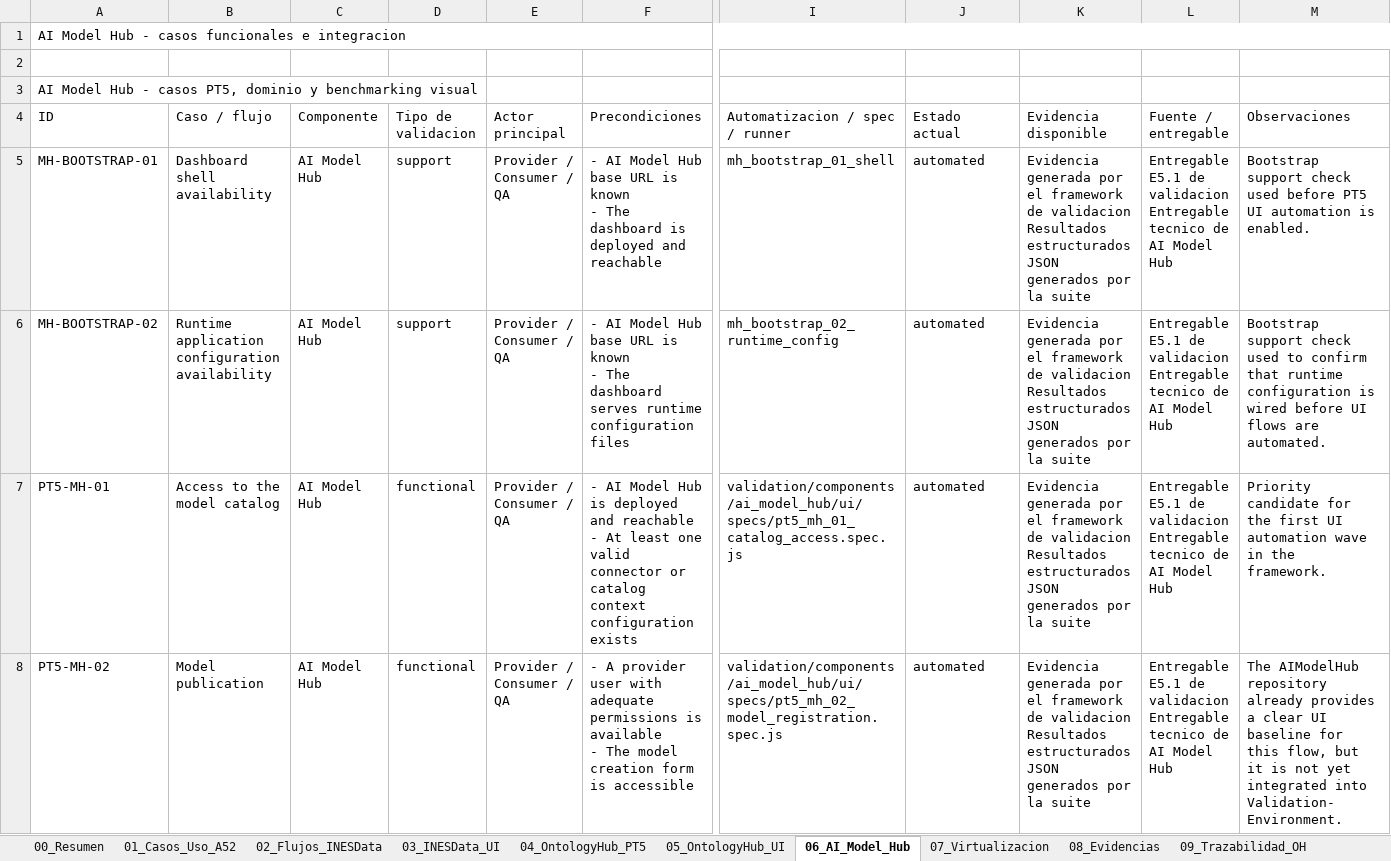
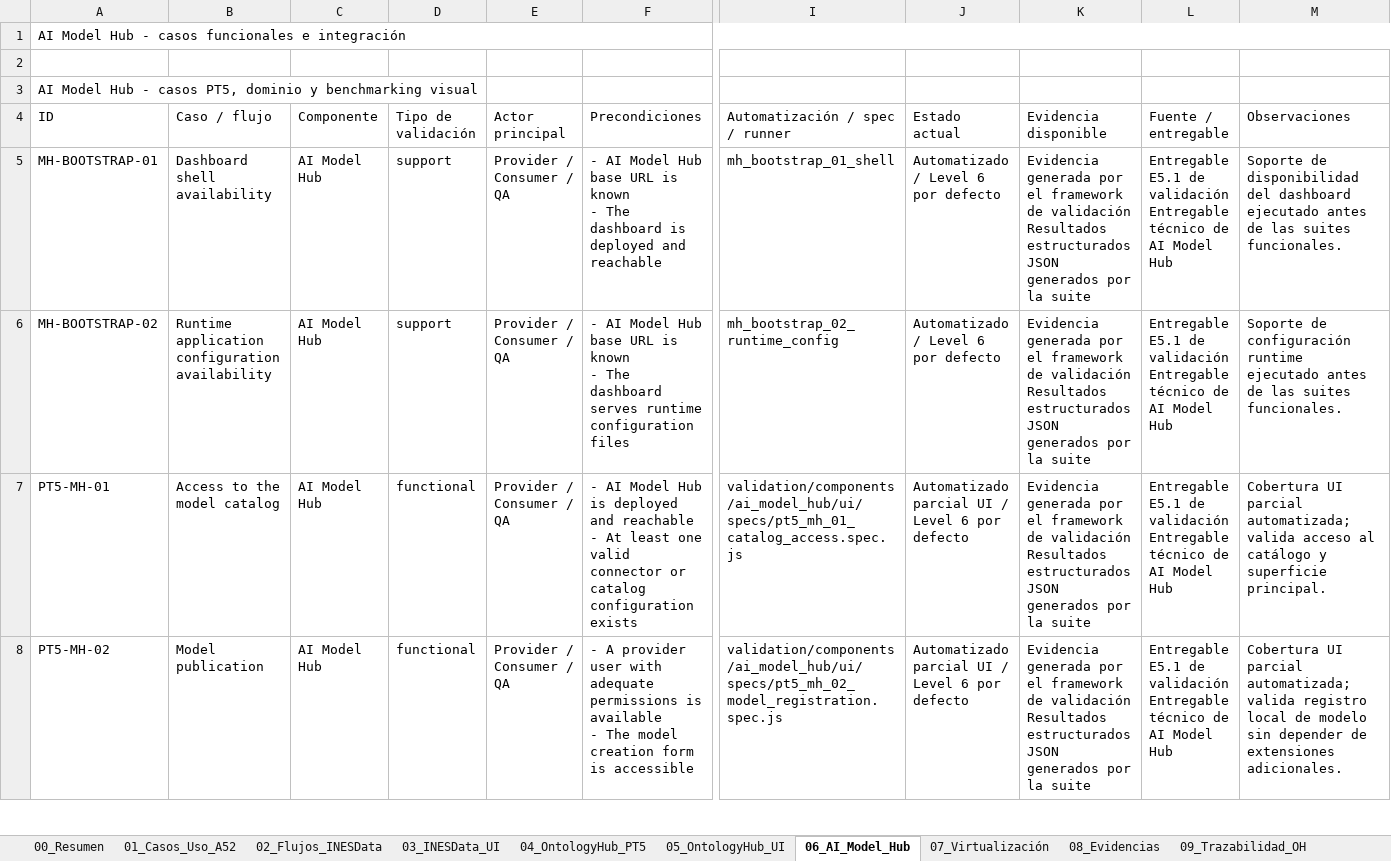
Before and after one commit to STICS-UPM/stics-dataspace-framework, an Excel workbook: docs/E5.2_Resultados_Validacion_Componentes.xlsx, sheet 06_AI_Model_Hub, drawn as a sheet; only a part is shown, gaps mark what is left out; values as stored, in another font and other column widths than the file's, no cell formats; ↵ is a line break in a cell; the diff covers the shown part only; the diff names each change by its address in the sheet, - before the commit and + after, or states it on an @@ line.

```diff
--- a/docs/E5.2_Resultados_Validacion_Componentes.xlsx (sheet 06_AI_Model_Hub)
+++ b/docs/E5.2_Resultados_Validacion_Componentes.xlsx (sheet 06_AI_Model_Hub)
-sheet tab: 07_Virtualizacion
+sheet tab: 07_Virtualización
-A1 (ID): …funcionales e integracion
+A1 (ID): …funcionales e integración
-D4: Tipo de validacion
+D4: Tipo de validación
-I4: Automatizacion / spec / runner
+I4: Automatización / spec / runner
-J5:J6 (Estado actual): automated
+J5:J6 (Estado actual): Automatizado / Level 6 por defecto
-K5:K8 (Evidencia disponible): …framework de validacion ↵ Resultados estructurados…
+K5:K8 (Evidencia disponible): …framework de validación ↵ Resultados estructurados…
-L5:L8 (Fuente / entregable): …E5.1 de validacion ↵ Entregable tecnico de AI…
+L5:L8 (Fuente / entregable): …E5.1 de validación ↵ Entregable técnico de AI…
-M5 (Observaciones): Bootstrap support check used before PT5 UI automation is enabled.
+M5 (Observaciones): Soporte de disponibilidad del dashboard ejecutado antes de las suites funcionales.
-M6 (Observaciones): Bootstrap support check used to confirm that runtime configuration is wired before UI flows are automated.
+M6 (Observaciones): Soporte de configuración runtime ejecutado antes de las suites funcionales.
-F7 (Precondiciones): …or catalog context configuration exists
+F7 (Precondiciones): …or catalog configuration exists
-J7:J8 (Estado actual): automated
+J7:J8 (Estado actual): Automatizado parcial UI / Level 6 por defecto
-M7 (Observaciones): Priority candidate for the first UI automation wave in the framework.
+M7 (Observaciones): Cobertura UI parcial automatizada; valida acceso al catálogo y superficie principal.
-M8 (Observaciones): The AIModelHub repository already provides a clear UI baseline for this flow, but it is not yet integrated into Validation-Environment.
+M8 (Observaciones): Cobertura UI parcial automatizada; valida registro local de modelo sin depender de extensiones adicionales.
```
Also changed, not shown: 116 edited cells elsewhere in this sheet, sheet 07_Virtualización, sheet 05_OntologyHub_UI, sheet 03_INESData_UI, sheet 08_Evidencias, sheet 10_Estado_Cobertura, sheet 01_Casos_Uso_A52, 4 more sheets, other sheet tabs, cell formats, charts or pictures, 5 other files.
